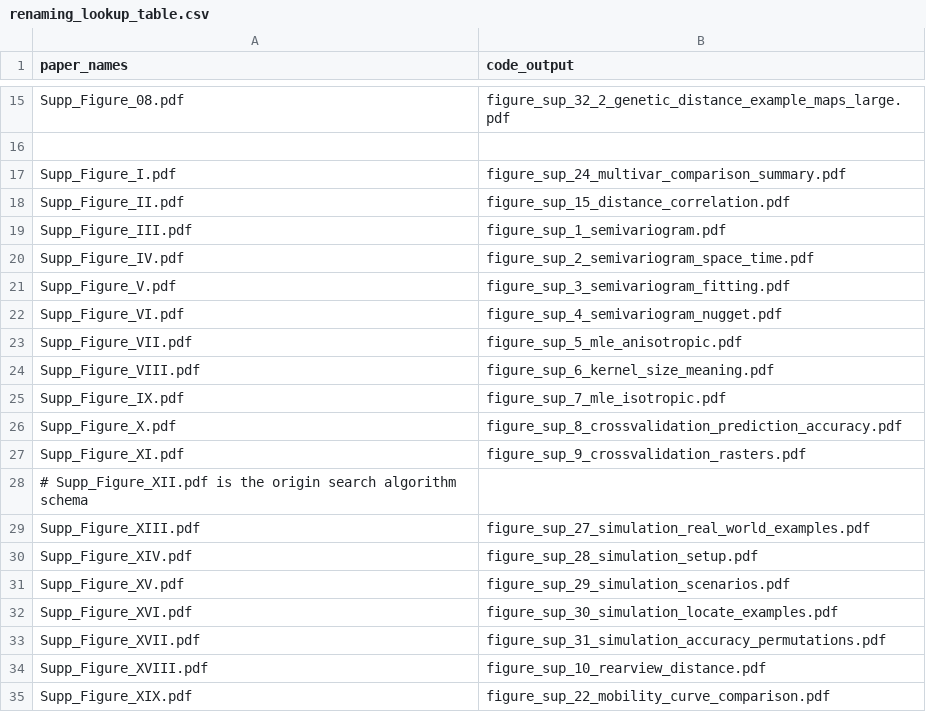
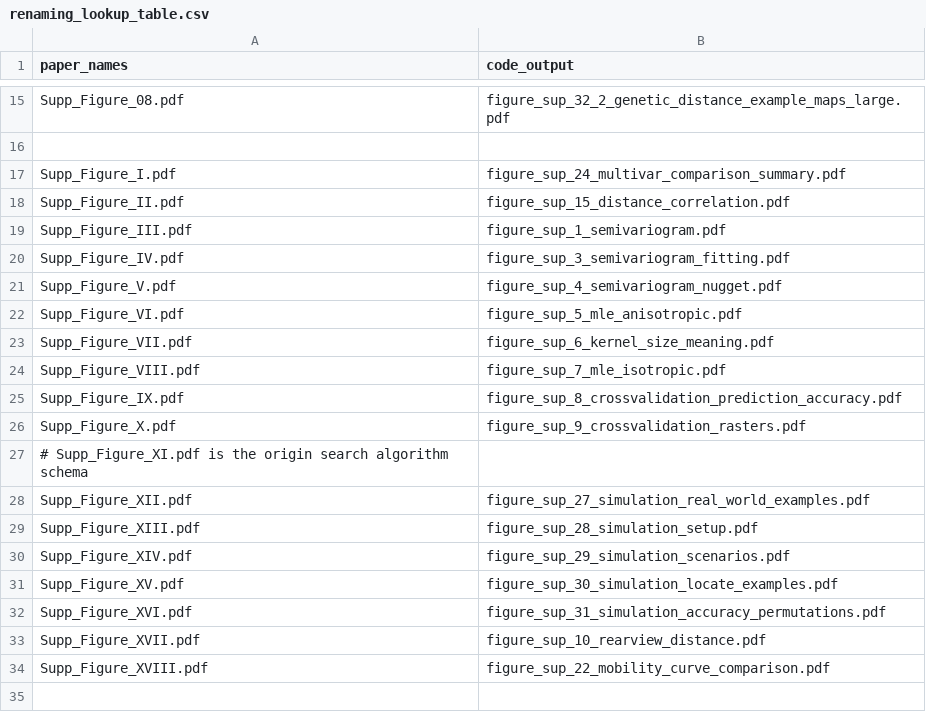
Before and after one commit to nevrome/mobest.analysis.2022, a CSV file: code/04_plot_scripts/paper/renaming_lookup_table.csv, drawn as a sheet; only a part is shown, gaps mark what is left out.

Commit message:
deleted a superfluous figure and renamed the plots accordingly

```diff
--- a/code/04_plot_scripts/paper/renaming_lookup_table.csv
+++ b/code/04_plot_scripts/paper/renaming_lookup_table.csv
@@ -19,17 +19,16 @@ Supp_Figure_II.pdf,    figure_sup_15_distance_correlation.pdf
 Supp_Figure_III.pdf,   figure_sup_1_semivariogram.pdf
-Supp_Figure_IV.pdf,    figure_sup_2_semivariogram_space_time.pdf
-Supp_Figure_V.pdf,     figure_sup_3_semivariogram_fitting.pdf
-Supp_Figure_VI.pdf,    figure_sup_4_semivariogram_nugget.pdf
-Supp_Figure_VII.pdf,   figure_sup_5_mle_anisotropic.pdf
-Supp_Figure_VIII.pdf,  figure_sup_6_kernel_size_meaning.pdf
-Supp_Figure_IX.pdf,    figure_sup_7_mle_isotropic.pdf
-Supp_Figure_X.pdf,     figure_sup_8_crossvalidation_prediction_accuracy.pdf
-Supp_Figure_XI.pdf,    figure_sup_9_crossvalidation_rasters.pdf
-# Supp_Figure_XII.pdf is the origin search algorithm schema
-Supp_Figure_XIII.pdf,  figure_sup_27_simulation_real_world_examples.pdf
-Supp_Figure_XIV.pdf,   figure_sup_28_simulation_setup.pdf
-Supp_Figure_XV.pdf,    figure_sup_29_simulation_scenarios.pdf
-Supp_Figure_XVI.pdf,   figure_sup_30_simulation_locate_examples.pdf
-Supp_Figure_XVII.pdf,  figure_sup_31_simulation_accuracy_permutations.pdf
-Supp_Figure_XVIII.pdf, figure_sup_10_rearview_distance.pdf
-Supp_Figure_XIX.pdf,   figure_sup_22_mobility_curve_comparison.pdf
+Supp_Figure_IV.pdf,    figure_sup_3_semivariogram_fitting.pdf
+Supp_Figure_V.pdf,     figure_sup_4_semivariogram_nugget.pdf
+Supp_Figure_VI.pdf,    figure_sup_5_mle_anisotropic.pdf
+Supp_Figure_VII.pdf,   figure_sup_6_kernel_size_meaning.pdf
+Supp_Figure_VIII.pdf,  figure_sup_7_mle_isotropic.pdf
+Supp_Figure_IX.pdf,    figure_sup_8_crossvalidation_prediction_accuracy.pdf
+Supp_Figure_X.pdf,     figure_sup_9_crossvalidation_rasters.pdf
+# Supp_Figure_XI.pdf is the origin search algorithm schema
+Supp_Figure_XII.pdf,   figure_sup_27_simulation_real_world_examples.pdf
+Supp_Figure_XIII.pdf,  figure_sup_28_simulation_setup.pdf
+Supp_Figure_XIV.pdf,   figure_sup_29_simulation_scenarios.pdf
+Supp_Figure_XV.pdf,    figure_sup_30_simulation_locate_examples.pdf
+Supp_Figure_XVI.pdf,   figure_sup_31_simulation_accuracy_permutations.pdf
+Supp_Figure_XVII.pdf,  figure_sup_10_rearview_distance.pdf
+Supp_Figure_XVIII.pdf, figure_sup_22_mobility_curve_comparison.pdf
```
Also changed, not shown: 1 other file.
